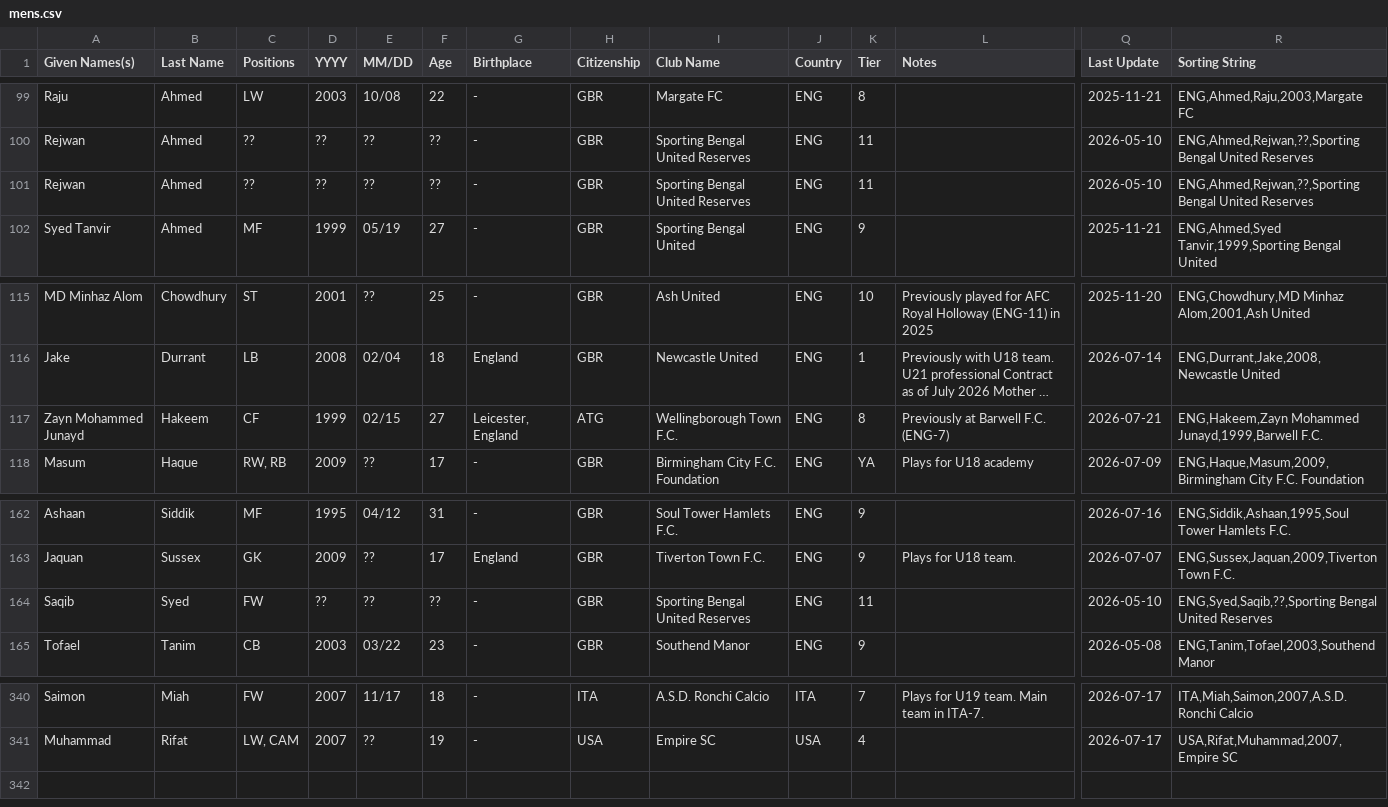
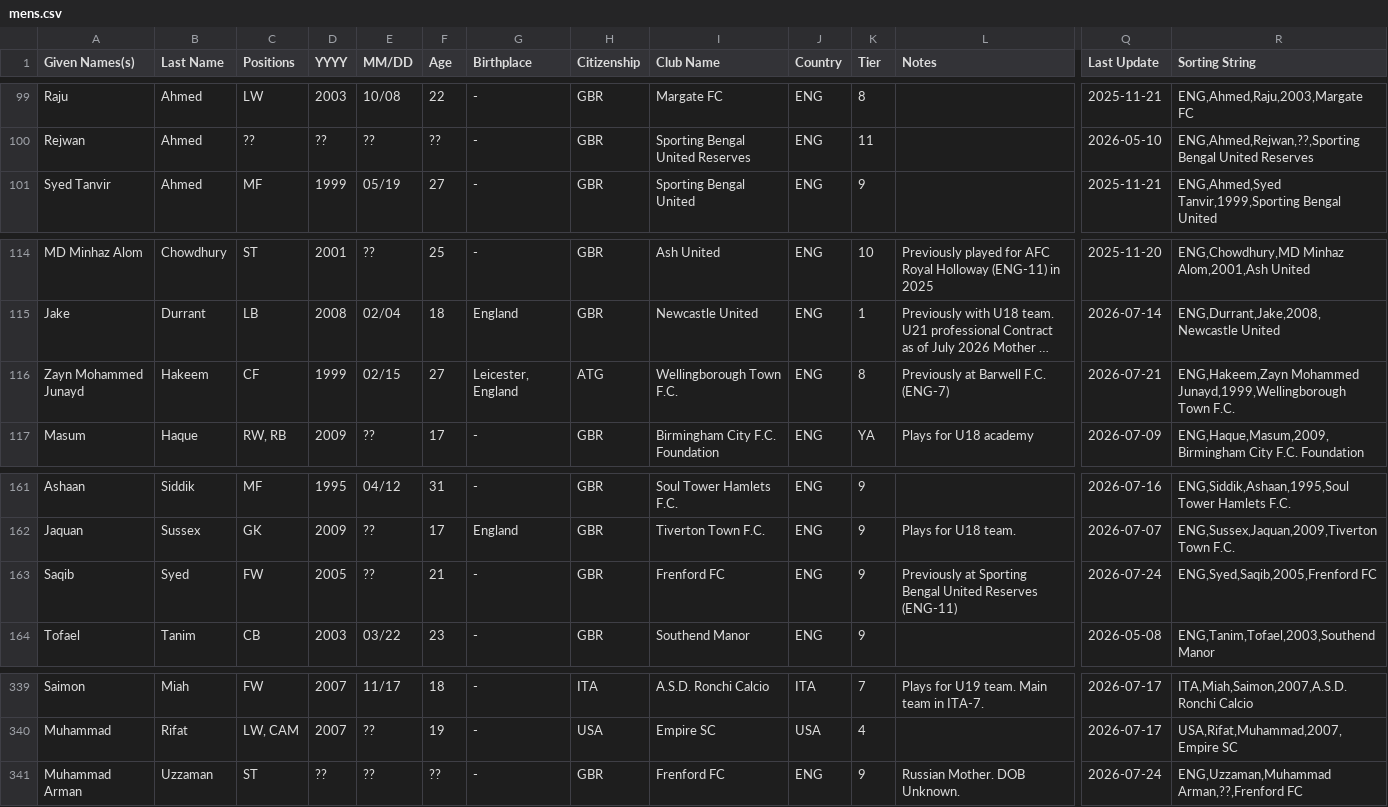
Before and after one commit to dr-shiffles/probashi-footballers, a CSV file: data/mens.csv, drawn as a sheet; only a part is shown, gaps mark what is left out; long unchanged cells end in …; removed rows and columns are numbered as before the commit, all else as after; rows hold the shown columns only; the diff names each change by its address in the sheet, - before the commit and + after, or states it on an @@ line.

Commit message:
Add files via upload
⚽ New player! Muhammad Arman Uzzaman at Frenford FC. He plays as a striker.
🔄Saqib Syed, 21, FW: also joins Frenford FC from Sporting Bengal United Reserves.

Frenford FC are a team in ENG-9.

www.probashi-footballers.com

#BangladeshFootball

Credit:BanglaBallers

```diff
--- a/data/mens.csv
+++ b/data/mens.csv
-row 101: Rejwan | Ahmed | ?? | ?? | ?? | ?? | - | GBR | Sporting Bengal United Reserves | ENG | 11 |  | 2026-05-10 | ENG,Ahmed,Rejwan,??,Sporting Bengal United Reserves
-R116 (Sorting String): ENG,Hakeem,Zayn Mohammed Junayd,1999,Barwell F.C.
+R116 (Sorting String): ENG,Hakeem,Zayn Mohammed Junayd,1999,Wellingborough Town F.C.
-D163 (YYYY): ??
+D163 (YYYY): 2005
-F163 (Age): ??
+F163 (Age): 21
-I163 (Club Name): Sporting Bengal United Reserves
+I163 (Club Name): Frenford FC
-K163 (Tier): 11
+K163 (Tier): 9
-L163 (Notes): (empty)
+L163 (Notes): Previously at Sporting Bengal United Reserves (ENG-11)
-Q163 (Last Update): 2026-05-10
+Q163 (Last Update): 2026-07-24
-R163 (Sorting String): ENG,Syed,Saqib,??,Sporting Bengal United Reserves
+R163 (Sorting String): ENG,Syed,Saqib,2005,Frenford FC
+row 341: Muhammad Arman | Uzzaman | ST | ?? | ?? | ?? | - | GBR | Frenford FC | ENG | 9 | Russian Mother. DOB Unknown. | 2026-07-24 | ENG,Uzzaman,Muhammad Arman,??,Frenford FC
```
